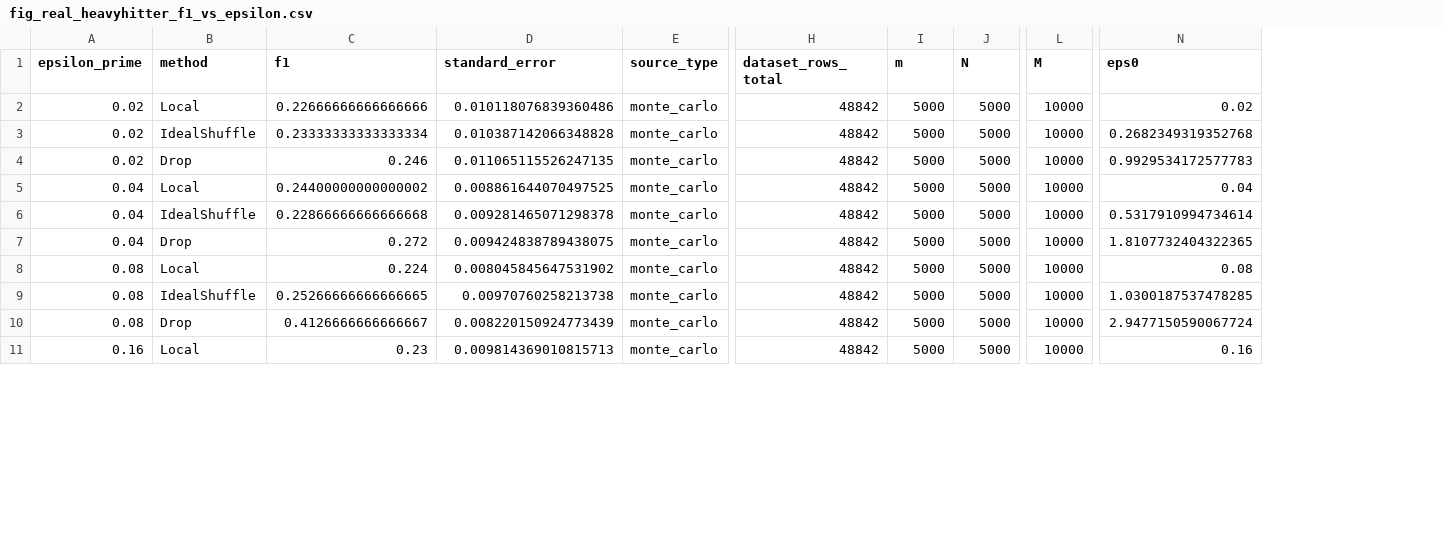
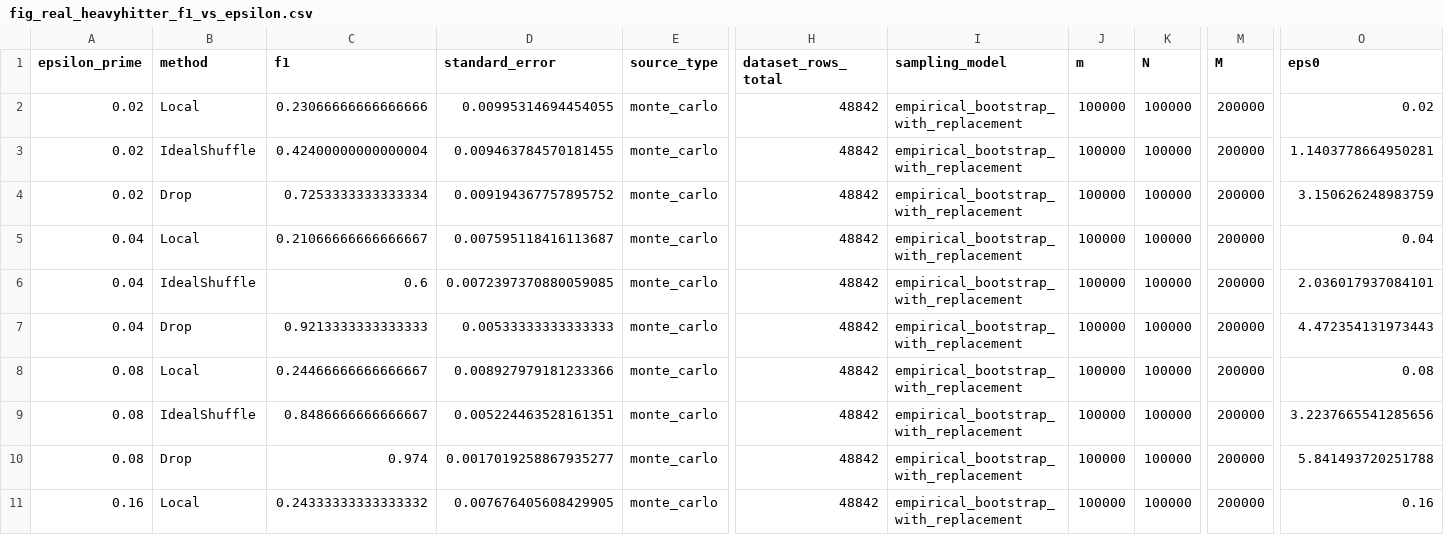
Before and after one commit to dongdongdoge/chafe, a CSV file: data/fig_real_heavyhitter_f1_vs_epsilon.csv, drawn as a sheet; only a part is shown, gaps mark what is left out; addresses are those after the commit; the diff covers the shown part only; the diff names each change by its address in the sheet, - before the commit and + after, or states it on an @@ line.

```diff
--- a/data/fig_real_heavyhitter_f1_vs_epsilon.csv
+++ b/data/fig_real_heavyhitter_f1_vs_epsilon.csv
+column I (sampling_model), rows 2-11: all empirical_bootstrap_with_replacement
-C2 (f1): 0.22666666666666666
+C2 (f1): 0.23066666666666666
-D2 (standard_error): 0.010118076839360486
+D2 (standard_error): 0.00995314694454055
-J2:J11 (m): 5000
+J2:J11 (m): 100000
-K2:K11 (N): 5000
+K2:K11 (N): 100000
-M2:M11 (M): 10000
+M2:M11 (M): 200000
-C3 (f1): 0.23333333333333334
+C3 (f1): 0.42400000000000004
-D3 (standard_error): 0.010387142066348828
+D3 (standard_error): 0.009463784570181455
-O3 (eps0): 0.2682349319352768
+O3 (eps0): 1.1403778664950281
-C4 (f1): 0.246
+C4 (f1): 0.7253333333333334
-D4 (standard_error): 0.011065115526247135
+D4 (standard_error): 0.009194367757895752
-O4 (eps0): 0.9929534172577783
+O4 (eps0): 3.150626248983759
-C5 (f1): 0.24400000000000002
+C5 (f1): 0.21066666666666667
-D5 (standard_error): 0.008861644070497525
+D5 (standard_error): 0.007595118416113687
-C6 (f1): 0.22866666666666668
+C6 (f1): 0.6
-D6 (standard_error): 0.009281465071298378
+D6 (standard_error): 0.0072397370880059085
-O6 (eps0): 0.5317910994734614
+O6 (eps0): 2.036017937084101
-C7 (f1): 0.272
+C7 (f1): 0.9213333333333333
-D7 (standard_error): 0.009424838789438075
+D7 (standard_error): 0.00533333333333333
-O7 (eps0): 1.8107732404322365
+O7 (eps0): 4.472354131973443
-C8 (f1): 0.224
+C8 (f1): 0.24466666666666667
-D8 (standard_error): 0.008045845647531902
+D8 (standard_error): 0.008927979181233366
-C9 (f1): 0.25266666666666665
+C9 (f1): 0.8486666666666667
-D9 (standard_error): 0.00970760258213738
+D9 (standard_error): 0.005224463528161351
-O9 (eps0): 1.0300187537478285
+O9 (eps0): 3.2237665541285656
-C10 (f1): 0.4126666666666667
+C10 (f1): 0.974
-D10 (standard_error): 0.008220150924773439
+D10 (standard_error): 0.0017019258867935277
-O10 (eps0): 2.9477150590067724
+O10 (eps0): 5.841493720251788
-C11 (f1): 0.23
+C11 (f1): 0.24333333333333332
-D11 (standard_error): 0.009814369010815713
+D11 (standard_error): 0.007676405608429905
```
Also changed, not shown: 29 edited cells elsewhere in this file, data/fig_batch_gating_delay.csv, data/fig_dpf_scaling.csv, 31 other files.
